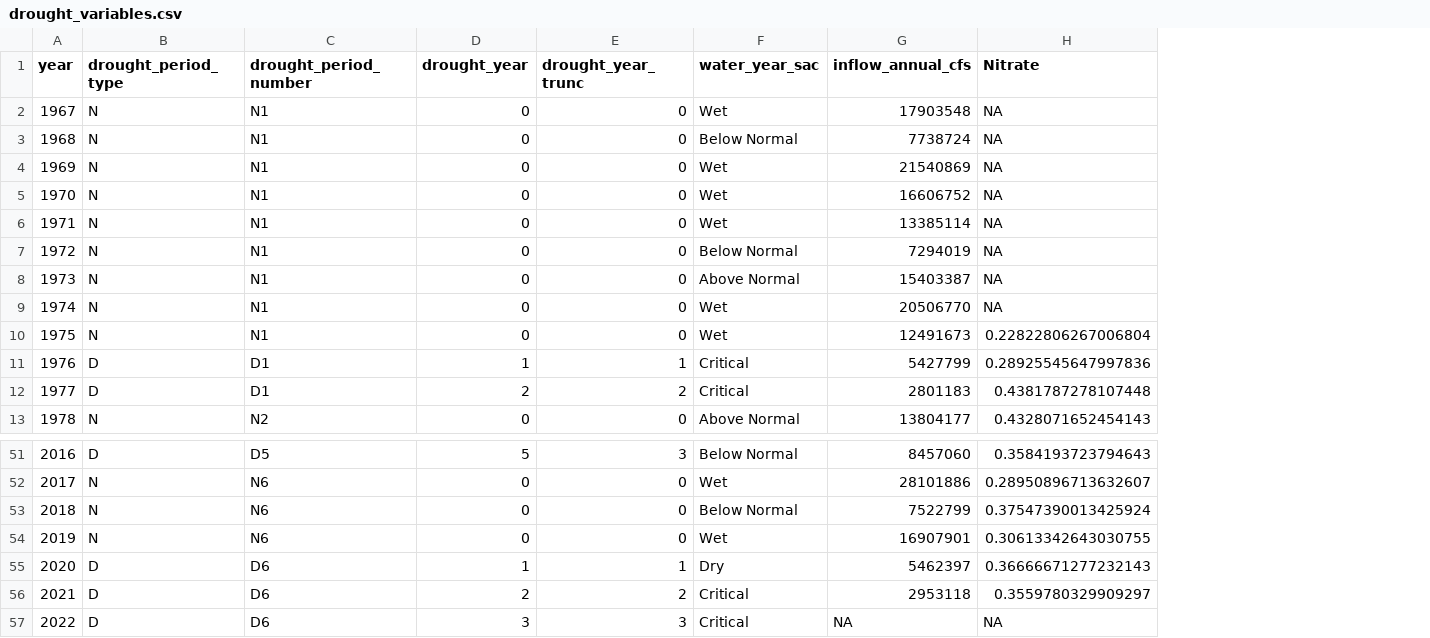
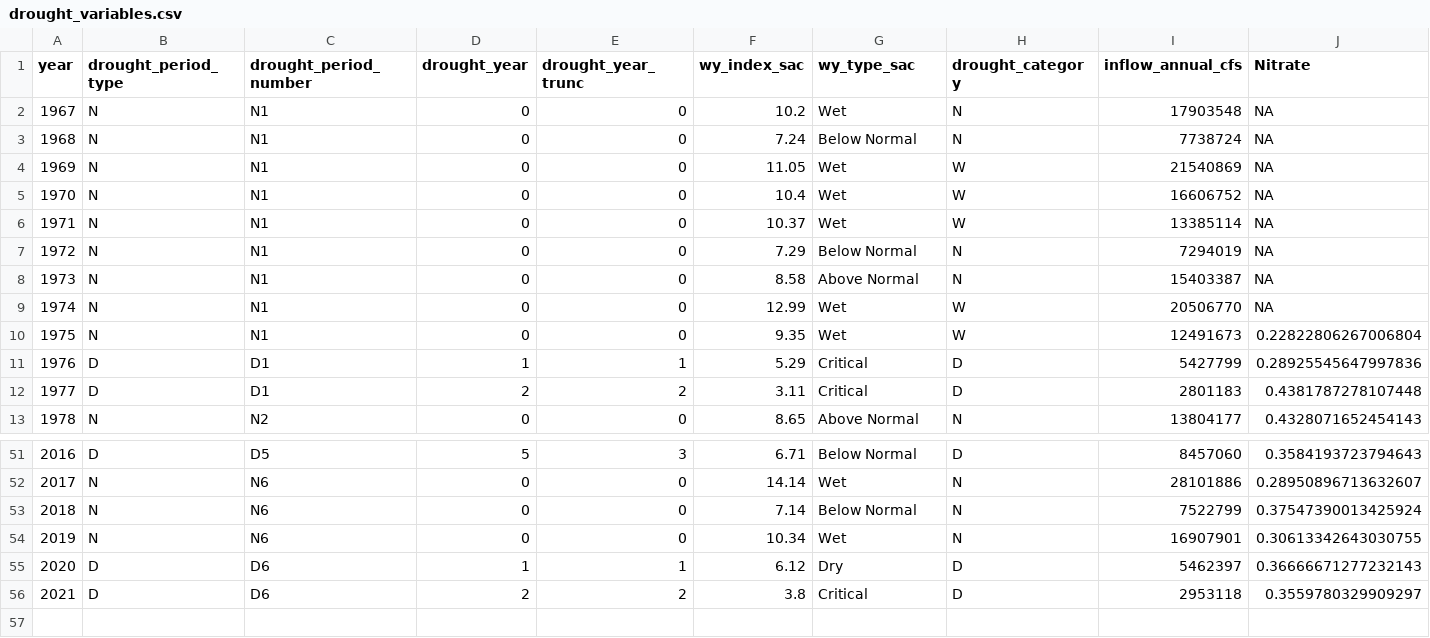
Before and after one commit to EMRR-DISE/drought_traits, a CSV file: drought_variables/drought_variables.csv, drawn as a sheet; only a part is shown, gaps mark what is left out; removed rows and columns are numbered as before the commit, all else as after; rows hold the shown columns only; the diff names each change by its address in the sheet, - before the commit and + after, or states it on an @@ line.

Commit message:
Adding Sac Valley WY Index and drought category to the drought_variables.csv data set

```diff
--- a/drought_variables/drought_variables.csv
+++ b/drought_variables/drought_variables.csv
+column F (wy_index_sac), rows 2-13: 10.2 | 7.24 | 11.05 | 10.4 | 10.37 | 7.29 | 8.58 | 12.99 | 9.35 | 5.29 | 3.11 | 8.65; rows 51-56: 6.71 | 14.14 | 7.14 | 10.34 | 6.12 | 3.8
+column H (drought_category), rows 2-13: N | N | W | W | W | N | N | W | W | D | D | N; rows 51-56: D | N | N | N | D | D
-G1: water_year_sac
+G1: wy_type_sac
-row 57: 2022 | D | D6 | 3 | 3 | Critical | NA | NA
```
Also changed, not shown: 1 other file.
